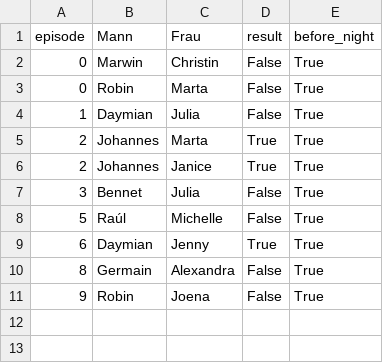
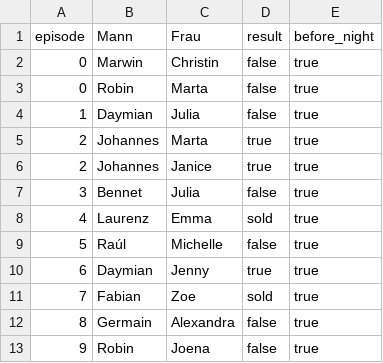
Before and after one commit to proxophy/proxophy.github.io, a CSV file: static/ayto/data/vip2026/matchboxes.csv, drawn as a sheet.

```diff
--- a/static/ayto/data/vip2026/matchboxes.csv
+++ b/static/ayto/data/vip2026/matchboxes.csv
@@ -1,11 +1,13 @@
 episode,Mann,Frau,result,before_night
-0,Marwin,Christin,False,True
-0,Robin,Marta,False,True
-1,Daymian,Julia,False,True
-2,Johannes,Marta,True,True
-2,Johannes,Janice,True,True
-3,Bennet,Julia,False,True
-5,Raúl,Michelle,False,True
-6,Daymian,Jenny,True,True
-8,Germain,Alexandra,False,True
-9,Robin,Joena,False,True
+0,Marwin,Christin,false,true
+0,Robin,Marta,false,true
+1,Daymian,Julia,false,true
+2,Johannes,Marta,true,true
+2,Johannes,Janice,true,true
+3,Bennet,Julia,false,true
+4,Laurenz,Emma,sold,true
+5,Raúl,Michelle,false,true
+6,Daymian,Jenny,true,true
+7,Fabian,Zoe,sold,true
+8,Germain,Alexandra,false,true
+9,Robin,Joena,false,true
```
Also changed, not shown: static/ayto/data/normalo2021/matchboxes.csv, static/ayto/data/normalo2025/matchboxes.csv, 21 other files.
